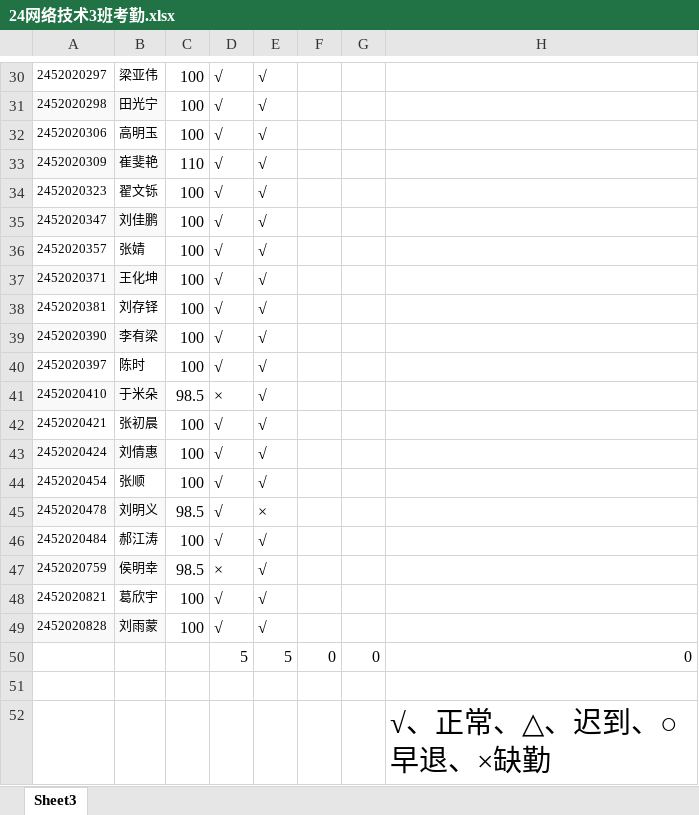
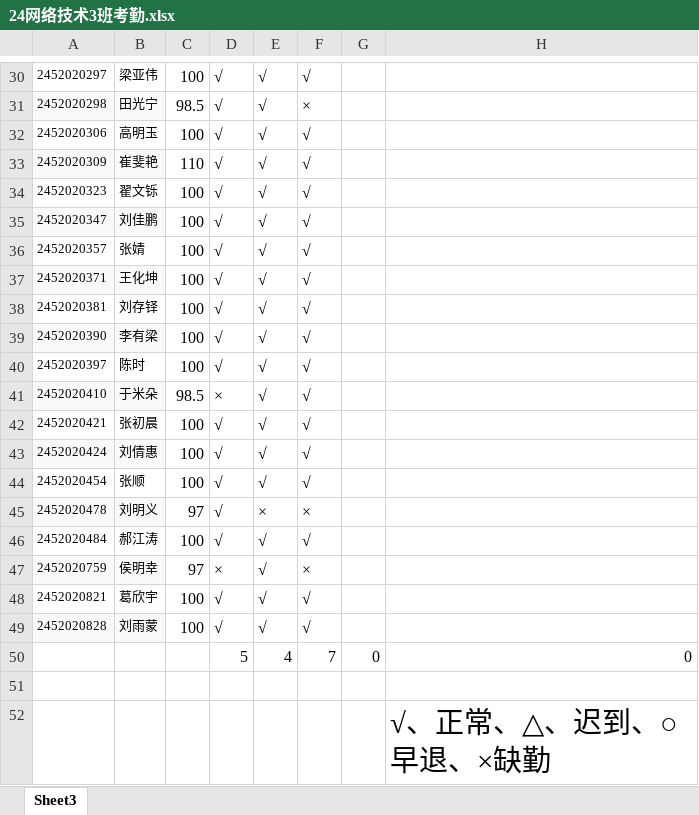
Before and after one commit to chinagjs/Computer-Network-Technology-3-2024, an Excel workbook: 24网络技术3班考勤.xlsx, sheet Sheet3, drawn as a sheet; only a part is shown, gaps mark what is left out; values as stored, in another font and other column widths than the file's, no borders; conditional formats not drawn; the diff covers the shown part only; the diff names each change by its address in the sheet, - before the commit and + after, or states it on an @@ line.

```diff
--- a/24网络技术3班考勤.xlsx (sheet Sheet3)
+++ b/24网络技术3班考勤.xlsx (sheet Sheet3)
-F30: (empty)
+F30: √
-C31: 100
+C31: 98.5
-F31: (empty)
+F31: ×
-F32:F44: (empty)
+F32:F44: √
-C45: 98.5
+C45: 97
-F45: (empty)
+F45: ×
-F46: (empty)
+F46: √
-C47: 98.5
+C47: 97
-F47: (empty)
+F47: ×
-F48:F49: (empty)
+F48:F49: √
-E50: 5
+E50: 4
-F50: 0
+F50: 7
```
Also changed, not shown: 34 edited cells elsewhere in this sheet.
